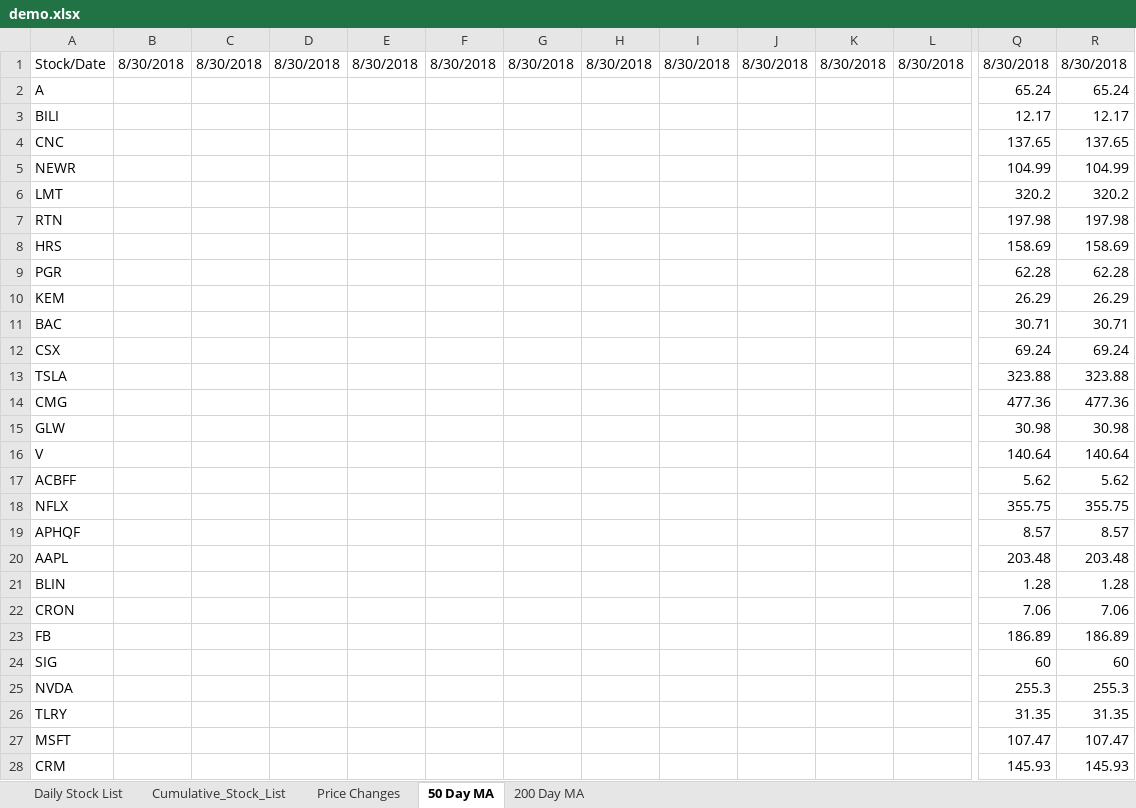
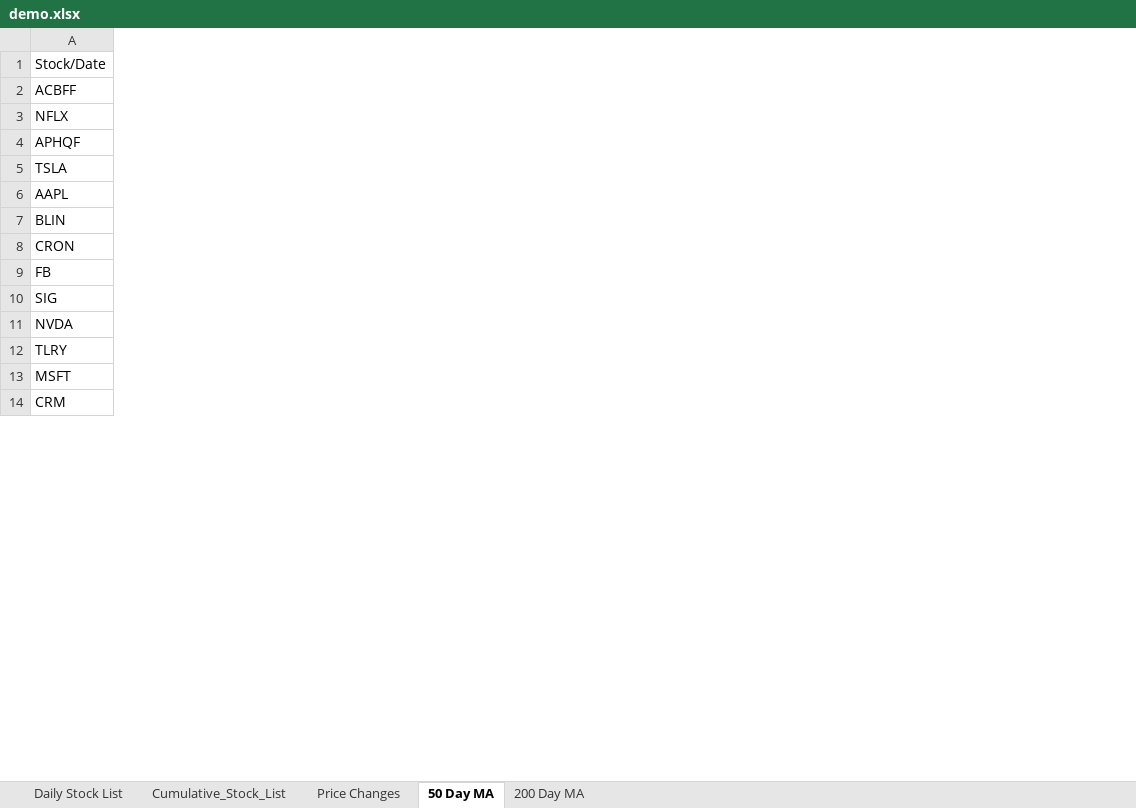
Before and after one commit to aanker3/Stock_App, an Excel workbook: Stock_Parser/demo.xlsx, sheet 50 Day MA, drawn as a sheet; only a part is shown, gaps mark what is left out; values as stored, in another font and other column widths than the file's, no borders; removed rows and columns are numbered as before the commit, all else as after; rows hold the shown columns only; the diff covers the shown part only; the diff names each change by its address in the sheet, - before the commit and + after, or states it on an @@ line.

```diff
--- a/Stock_Parser/demo.xlsx (sheet 50 Day MA)
+++ b/Stock_Parser/demo.xlsx (sheet 50 Day MA)
-column B, row 1: 8/30/2018
-column C, row 1: 8/30/2018
-column D, row 1: 8/30/2018
-column E, row 1: 8/30/2018
-column F, row 1: 8/30/2018
-column G, row 1: 8/30/2018
-column H, row 1: 8/30/2018
-column I, row 1: 8/30/2018
-column J, row 1: 8/30/2018
-column K, row 1: 8/30/2018
-column L, row 1: 8/30/2018
-column Q, row 1: 8/30/2018; rows 17-28: 5.62 | 355.75 | 8.57 | 203.48 | 1.28 | 7.06 | 186.89 | 60 | 255.3 | 31.35 | 107.47 | 145.93
-column R, row 1: 8/30/2018; rows 17-28: 5.62 | 355.75 | 8.57 | 203.48 | 1.28 | 7.06 | 186.89 | 60 | 255.3 | 31.35 | 107.47 | 145.93
-row 2: A |  |  |  |  |  |  |  |  |  |  |  | 65.24 | 65.24
-row 3: BILI |  |  |  |  |  |  |  |  |  |  |  | 12.17 | 12.17
-row 4: CNC |  |  |  |  |  |  |  |  |  |  |  | 137.65 | 137.65
-row 5: NEWR |  |  |  |  |  |  |  |  |  |  |  | 104.99 | 104.99
-row 6: LMT |  |  |  |  |  |  |  |  |  |  |  | 320.2 | 320.2
-row 7: RTN |  |  |  |  |  |  |  |  |  |  |  | 197.98 | 197.98
-row 8: HRS |  |  |  |  |  |  |  |  |  |  |  | 158.69 | 158.69
-row 9: PGR |  |  |  |  |  |  |  |  |  |  |  | 62.28 | 62.28
-row 10: KEM |  |  |  |  |  |  |  |  |  |  |  | 26.29 | 26.29
-row 11: BAC |  |  |  |  |  |  |  |  |  |  |  | 30.71 | 30.71
-row 12: CSX |  |  |  |  |  |  |  |  |  |  |  | 69.24 | 69.24
-row 14: CMG |  |  |  |  |  |  |  |  |  |  |  | 477.36 | 477.36
-row 15: GLW |  |  |  |  |  |  |  |  |  |  |  | 30.98 | 30.98
-row 16: V |  |  |  |  |  |  |  |  |  |  |  | 140.64 | 140.64
@@ row 13 moved to row 5: TSLA @@
```
Also changed, not shown: 9 added rows, 1 added column, 3 removed columns, 2 edited cells and cell formats elsewhere in this sheet, sheet Cumulative_Stock_List, sheet Daily Stock List, sheet Price Changes, sheet 200 Day MA, 2 other files.
